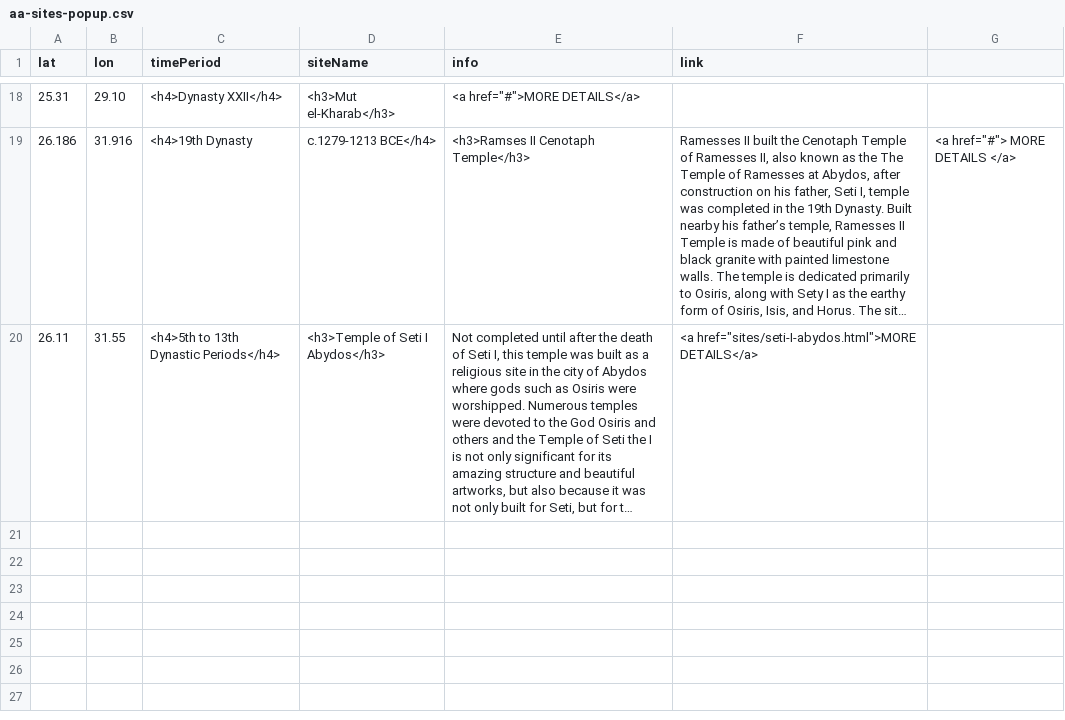
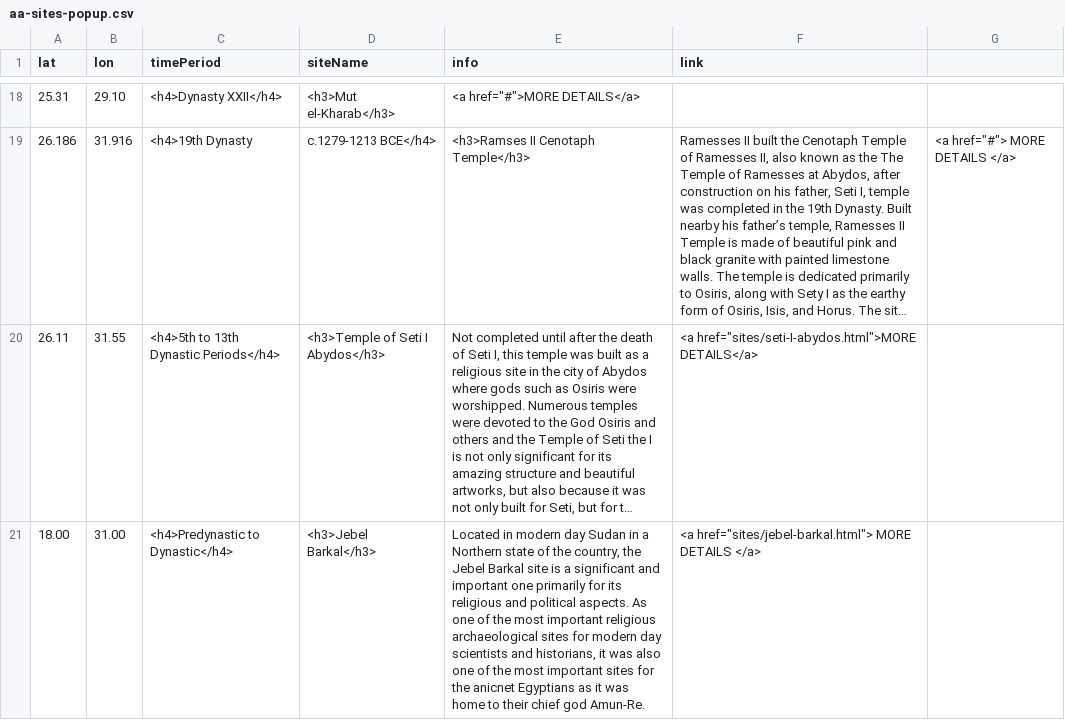
Before and after one commit to msu-anthropology/daea-fs14, a CSV file: sites/aa-sites-popup.csv, drawn as a sheet; only a part is shown, gaps mark what is left out; long unchanged cells end in …; the diff names each change by its address in the sheet, - before the commit and + after, or states it on an @@ line.

Commit message:
Update aa-sites-popup.csv
Bonus Site Jebel Barkal

```diff
--- a/sites/aa-sites-popup.csv
+++ b/sites/aa-sites-popup.csv
+row 21: 18.00 | 31.00 | <h4>Predynastic to Dynastic</h4> | <h3>Jebel Barkal</h3> | Located in modern day Sudan in a Northern state of the country, the Jebel Barkal site is a significant and important one primarily for its religious and political aspects. As one of the most important religious archaeological sites for modern day scientists and historians, it was also one of the most important sites for the anicnet Egyptians as it was home to their chief god Amun-Re. | <a href="sites/jebel-barkal.html"> MORE DETAILS </a>
```
